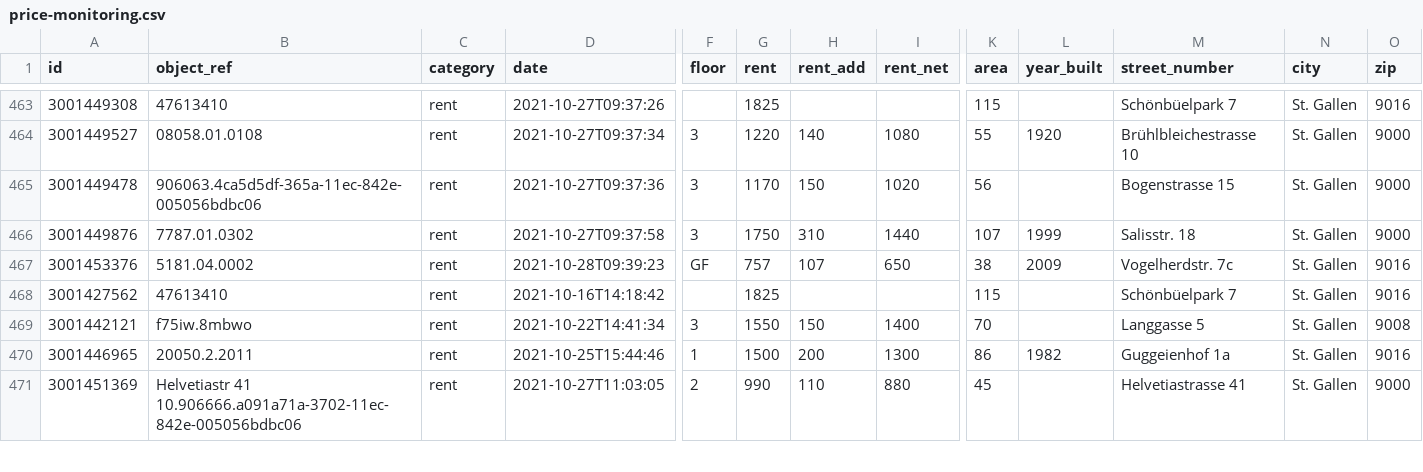
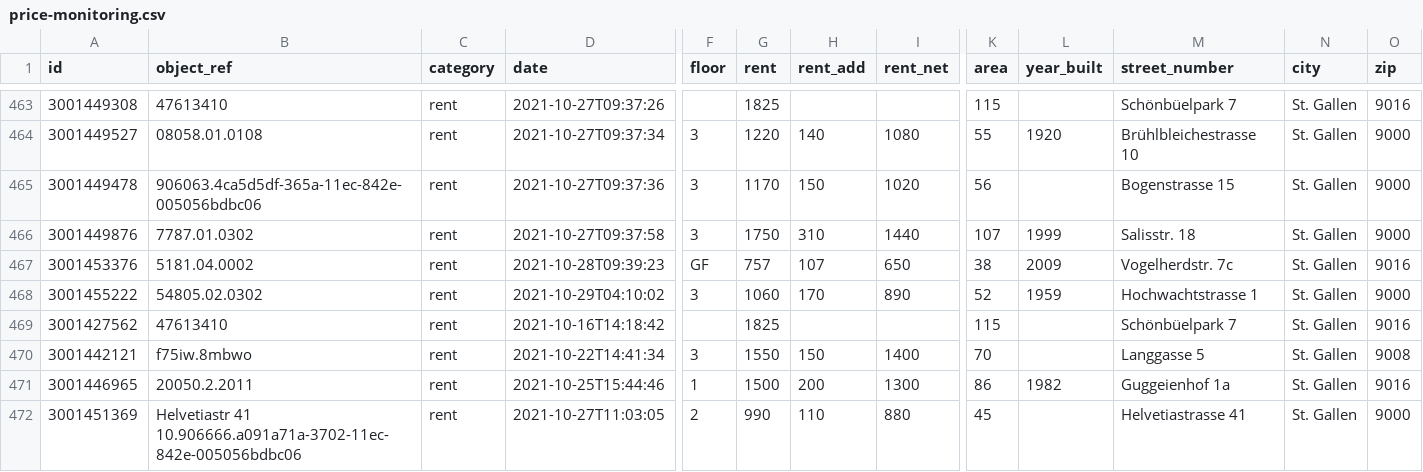
Before and after one commit to cividi/st-gallen-urban-indicators, a CSV file: data/price-monitoring.csv, drawn as a sheet; only a part is shown, gaps mark what is left out; rows hold the shown columns only; the diff names each change by its address in the sheet, - before the commit and + after, or states it on an @@ line.

```diff
--- a/data/price-monitoring.csv
+++ b/data/price-monitoring.csv
+row 468: 3001455222 | 54805.02.0302 | rent | 2021-10-29T04:10:02 | 3 | 1060 | 170 | 890 | 52 | 1959 | Hochwachtstrasse 1 | St. Gallen | 9000
```
Also changed, not shown: data/price-monitoring-extended.csv, 2 other files.
